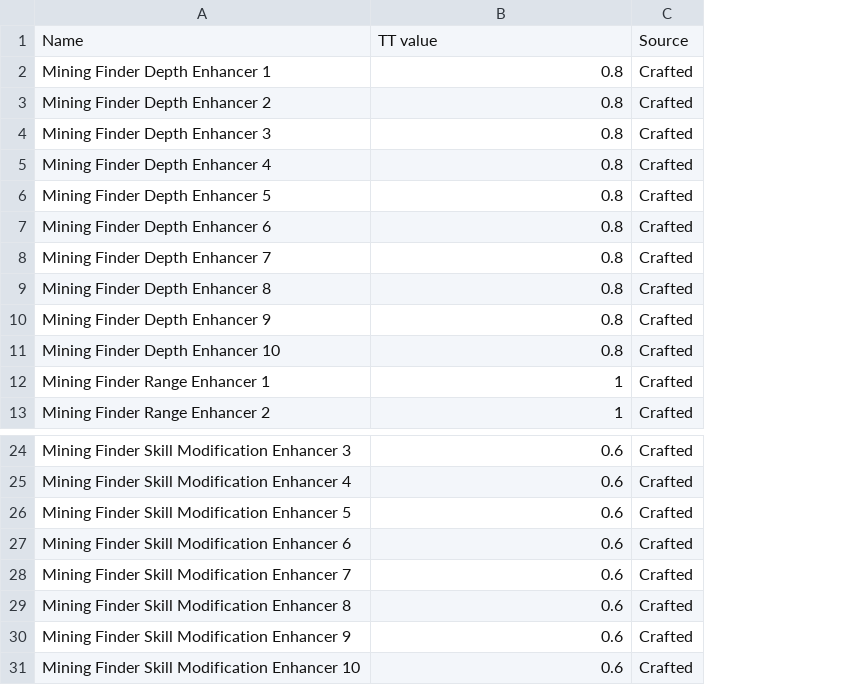
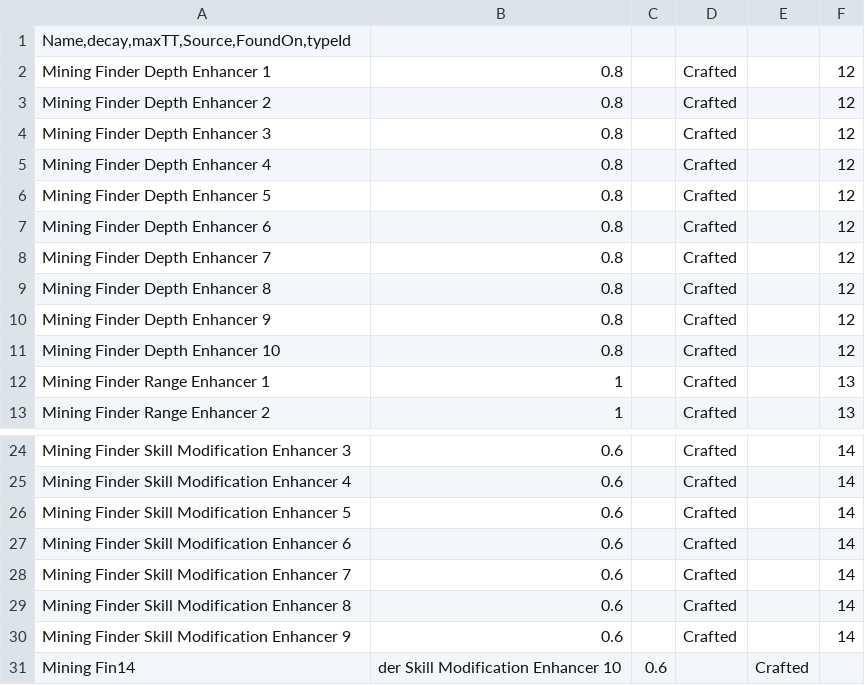
Before and after one commit to DavidDvpt/eu-mgr-fullstack, a CSV file: server/prisma/csvDatas/FinderEnhancer.csv, drawn as a sheet; only a part is shown, gaps mark what is left out; removed rows and columns are numbered as before the commit, all else as after; the diff names each change by its address in the sheet, - before the commit and + after, or states it on an @@ line.

```diff
--- a/server/prisma/csvDatas/FinderEnhancer.csv
+++ b/server/prisma/csvDatas/FinderEnhancer.csv
+column C, empty
+column E, empty
+column F, rows 2-13: 12 | 12 | 12 | 12 | 12 | 12 | 12 | 12 | 12 | 12 | 13 | 13; rows 24-30: all 14
-row 1: Name | TT value | Source
+row 1: Name,decay,maxTT,Source,FoundOn,typeId
-row 31: Mining Finder Skill Modification Enhancer 10 | 0.6 | Crafted
+row 31: Mining Fin14 | der Skill Modification Enhancer 10 | 0.6 |  | Crafted
```
Also changed, not shown: server/prisma/csvDatas/ExcavatorEnhancer.csv, server/prisma/csvDatas/FinderAmplifier.csv, 12 other files.
